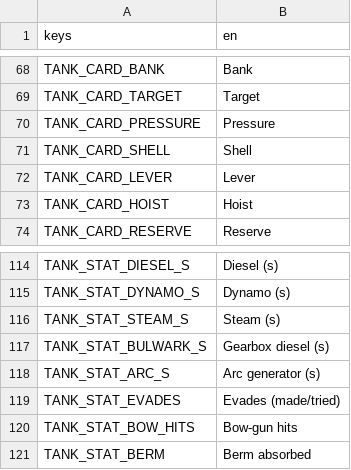
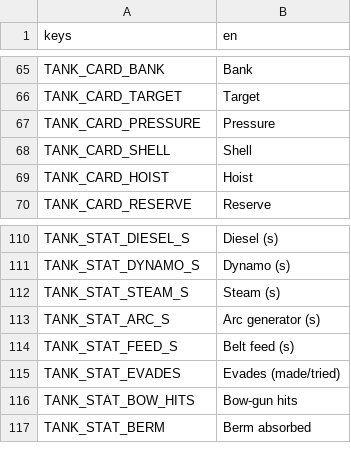
Before and after one commit to shoedler/wattlands, a CSV file: content/tank/strings.csv, drawn as a sheet; only a part is shown, gaps mark what is left out; the diff covers the shown part only.

```diff
--- a/content/tank/strings.csv
+++ b/content/tank/strings.csv
@@ -71,3 +68,2 @@ TANK_CARD_PRESSURE,Pressure
 TANK_CARD_SHELL,Shell
-TANK_CARD_LEVER,Lever
 TANK_CARD_HOIST,Hoist
@@ -116,4 +112,4 @@ TANK_STAT_DYNAMO_S,Dynamo (s)
 TANK_STAT_STEAM_S,Steam (s)
-TANK_STAT_BULWARK_S,Gearbox diesel (s)
 TANK_STAT_ARC_S,Arc generator (s)
+TANK_STAT_FEED_S,Belt feed (s)
 TANK_STAT_EVADES,Evades (made/tried)
```
Also changed, not shown: 8 added rows, 11 removed rows and 1 edited cell elsewhere in this file, 40 other files.
